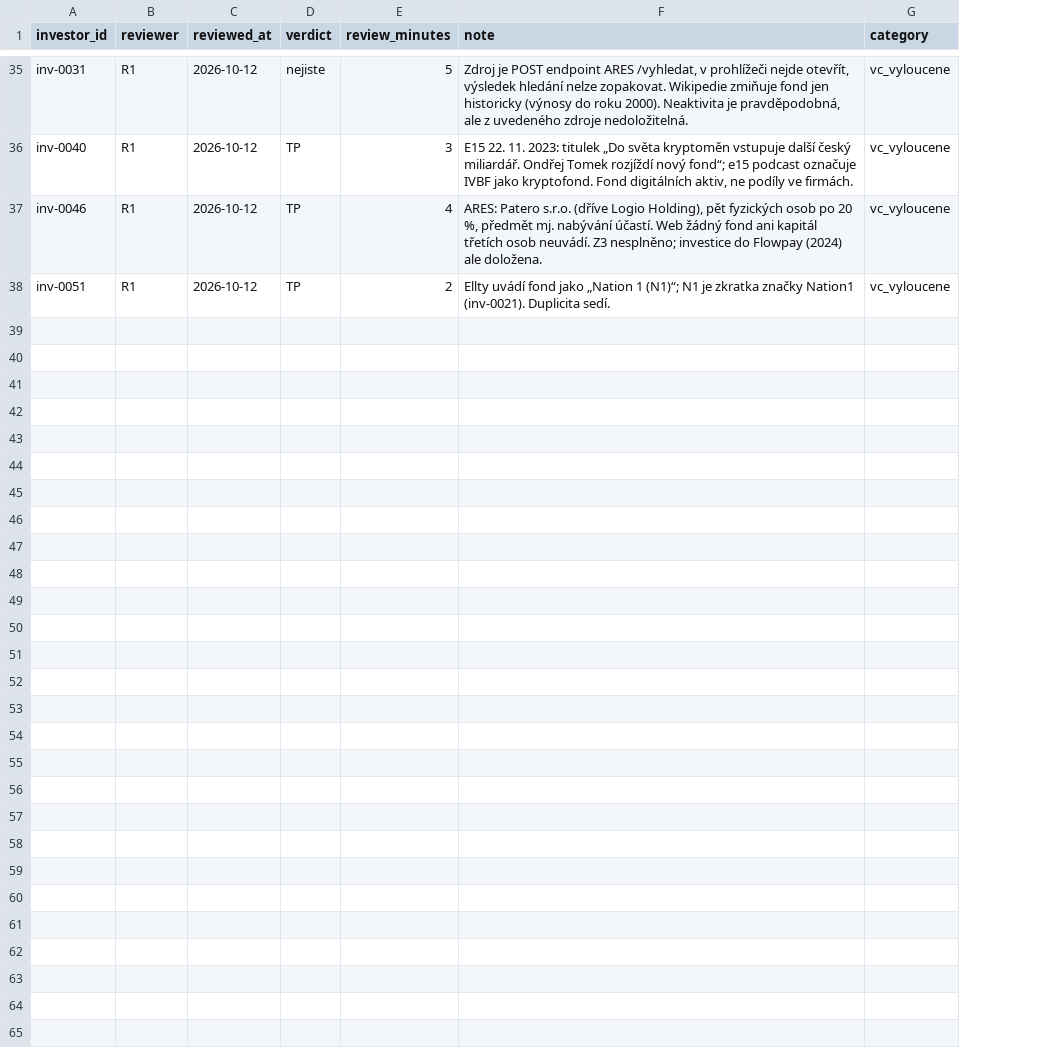
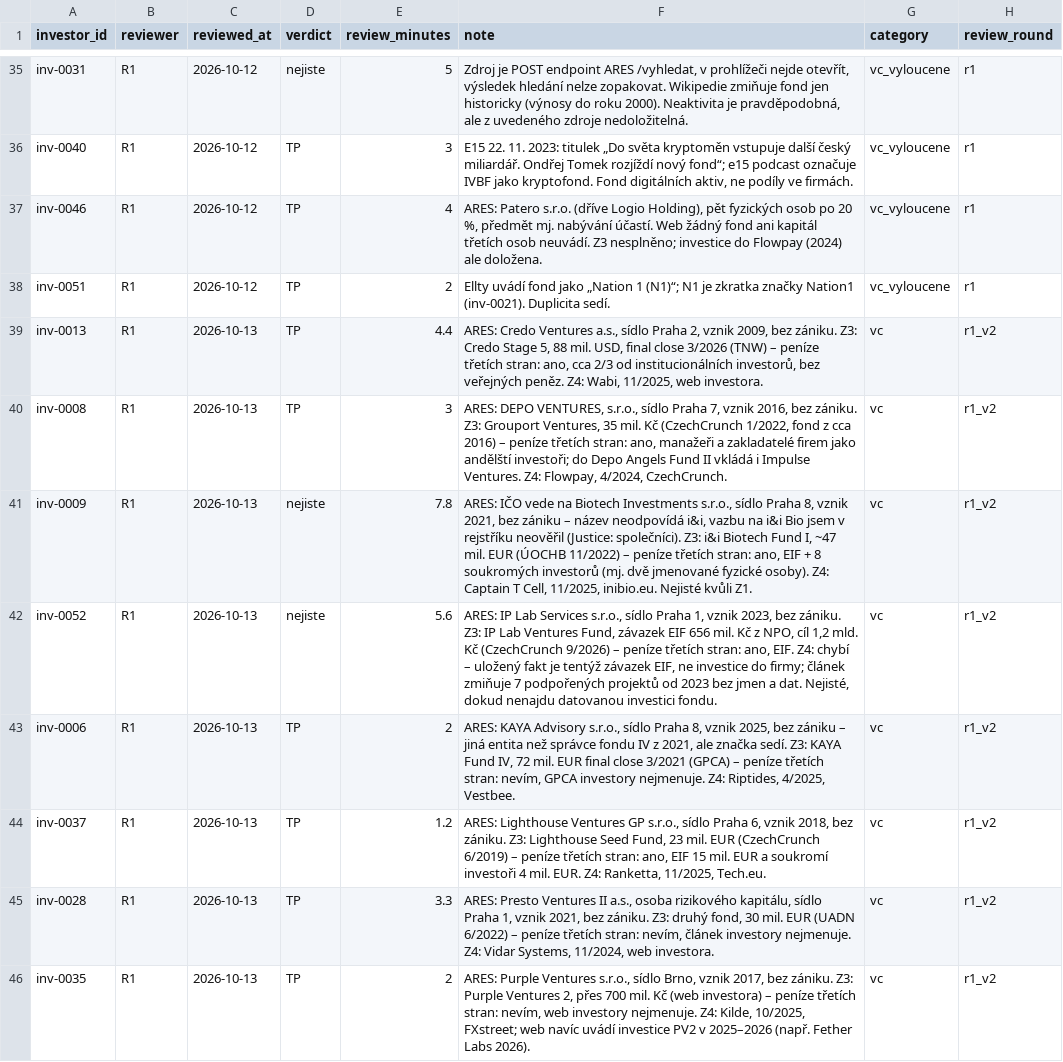
Before and after one commit to osho4753/investor-db, a CSV file: data/reviews.csv, drawn as a sheet; only a part is shown, gaps mark what is left out; the diff covers the shown part only; the diff names each change by its address in the sheet, - before the commit and + after, or states it on an @@ line.

```diff
--- a/data/reviews.csv
+++ b/data/reviews.csv
+column H (review_round), rows 35-38: all r1
+row 39: inv-0013 | R1 | 2026-10-13 | TP | 4.4 | ARES: Credo Ventures a.s., sídlo Praha 2, vznik 2009, bez zániku. Z3: Credo Stage 5, 88 mil. USD, final close 3/2026 (TNW) – peníze třetích stran: ano, cca 2/3 od institucionálních investorů, bez veřejných peněz. Z4: Wabi, 11/2025, web investora. | vc | r1_v2
+row 40: inv-0008 | R1 | 2026-10-13 | TP | 3 | ARES: DEPO VENTURES, s.r.o., sídlo Praha 7, vznik 2016, bez zániku. Z3: Grouport Ventures, 35 mil. Kč (CzechCrunch 1/2022, fond z cca 2016) – peníze třetích stran: ano, manažeři a zakladatelé firem jako andělští investoři; do Depo Angels Fund II vkládá i Impulse Ventures. Z4: Flowpay, 4/2024, CzechCrunch. | vc | r1_v2
+row 41: inv-0009 | R1 | 2026-10-13 | nejiste | 7.8 | ARES: IČO vede na Biotech Investments s.r.o., sídlo Praha 8, vznik 2021, bez zániku – název neodpovídá i&i, vazbu na i&i Bio jsem v rejstříku neověřil (Justice: společníci). Z3: i&i Biotech Fund I, ~47 mil. EUR (ÚOCHB 11/2022) – peníze třetích stran: ano, EIF + 8 soukromých investorů (mj. dvě jmenované fyzické osoby). Z4: Captain T Cell, 11/2025, inibio.eu. Nejisté kvůli Z1. | vc | r1_v2
+row 42: inv-0052 | R1 | 2026-10-13 | nejiste | 5.6 | ARES: IP Lab Services s.r.o., sídlo Praha 1, vznik 2023, bez zániku. Z3: IP Lab Ventures Fund, závazek EIF 656 mil. Kč z NPO, cíl 1,2 mld. Kč (CzechCrunch 9/2026) – peníze třetích stran: ano, EIF. Z4: chybí – uložený fakt je tentýž závazek EIF, ne investice do firmy; článek zmiňuje 7 podpořených projektů od 2023 bez jmen a dat. Nejisté, dokud nenajdu datovanou investici fondu. | vc | r1_v2
+row 43: inv-0006 | R1 | 2026-10-13 | TP | 2 | ARES: KAYA Advisory s.r.o., sídlo Praha 8, vznik 2025, bez zániku – jiná entita než správce fondu IV z 2021, ale značka sedí. Z3: KAYA Fund IV, 72 mil. EUR final close 3/2021 (GPCA) – peníze třetích stran: nevím, GPCA investory nejmenuje. Z4: Riptides, 4/2025, Vestbee. | vc | r1_v2
+row 44: inv-0037 | R1 | 2026-10-13 | TP | 1.2 | ARES: Lighthouse Ventures GP s.r.o., sídlo Praha 6, vznik 2018, bez zániku. Z3: Lighthouse Seed Fund, 23 mil. EUR (CzechCrunch 6/2019) – peníze třetích stran: ano, EIF 15 mil. EUR a soukromí investoři 4 mil. EUR. Z4: Ranketta, 11/2025, Tech.eu. | vc | r1_v2
+row 45: inv-0028 | R1 | 2026-10-13 | TP | 3.3 | ARES: Presto Ventures II a.s., osoba rizikového kapitálu, sídlo Praha 1, vznik 2021, bez zániku. Z3: druhý fond, 30 mil. EUR (UADN 6/2022) – peníze třetích stran: nevím, článek investory nejmenuje. Z4: Vidar Systems, 11/2024, web investora. | vc | r1_v2
+row 46: inv-0035 | R1 | 2026-10-13 | TP | 2 | ARES: Purple Ventures s.r.o., sídlo Brno, vznik 2017, bez zániku. Z3: Purple Ventures 2, přes 700 mil. Kč (web investora) – peníze třetích stran: nevím, web investory nejmenuje. Z4: Kilde, 10/2025, FXstreet; web navíc uvádí investice PV2 v 2025–2026 (např. Fether Labs 2026). | vc | r1_v2
```
Also changed, not shown: 8 added rows elsewhere in this file, 18 other files.
